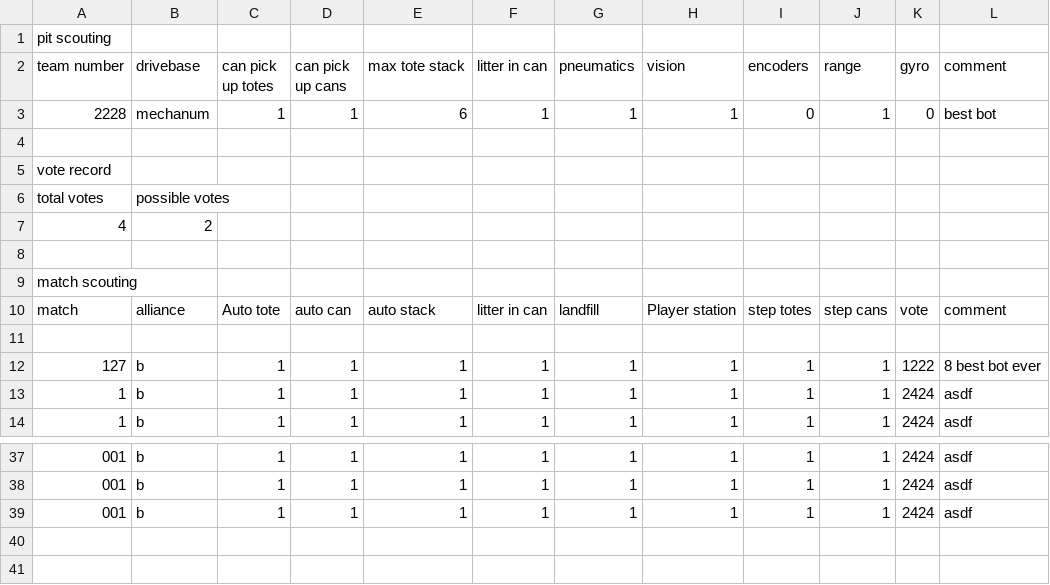
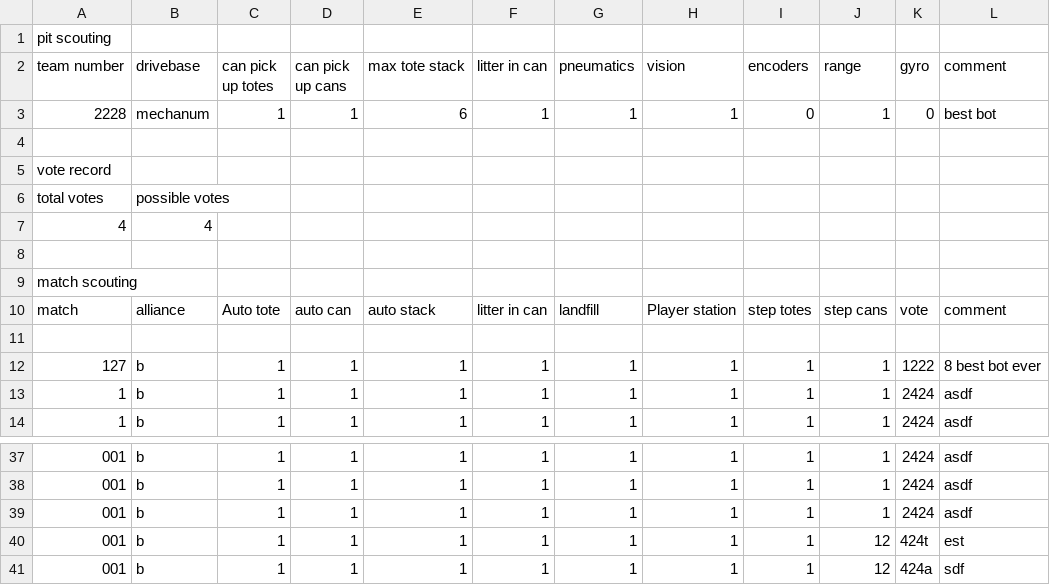
Before and after one commit to cougarTech2228/vanguard, a CSV file: data/2228/data.csv, drawn as a sheet; only a part is shown, gaps mark what is left out.

```diff
--- a/data/2228/data.csv
+++ b/data/2228/data.csv
@@ -6,3 +6,3 @@ vote record,,,,,,,,,,,
 total votes,possible votes,,,,,,,,,,
-4,2,,,,,,,,,,
+4,4,,,,,,,,,,
 ,,,,,,,,,,,
@@ -39 +39,3 @@ match,alliance,Auto tote,auto can,auto stack,litter in can,landfill,Player stati
 001,b,1,1,1,1,1,1,1,1,2424,asdf
+001,b,1,1,1,1,1,1,1,12,424t,est
+001,b,1,1,1,1,1,1,1,12,424a,sdf
```
Also changed, not shown: 11 other files.
